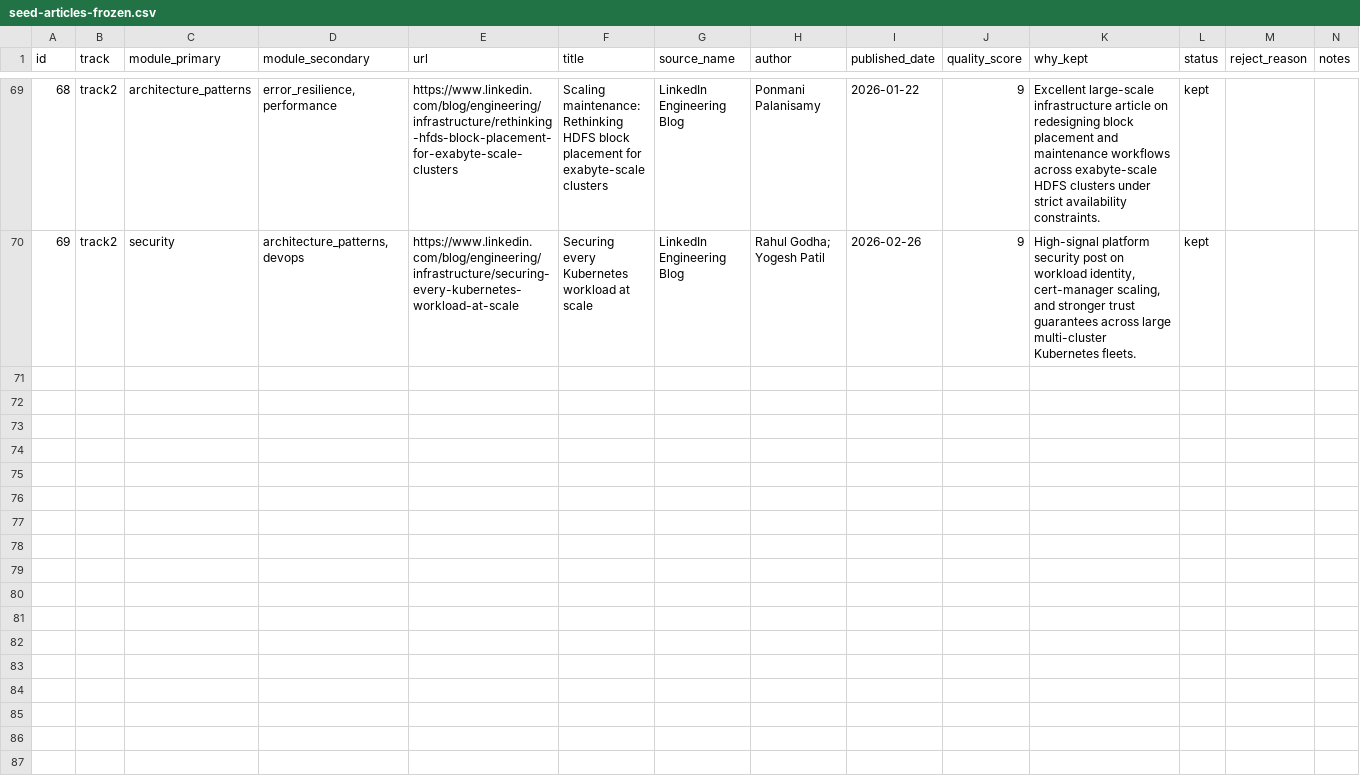
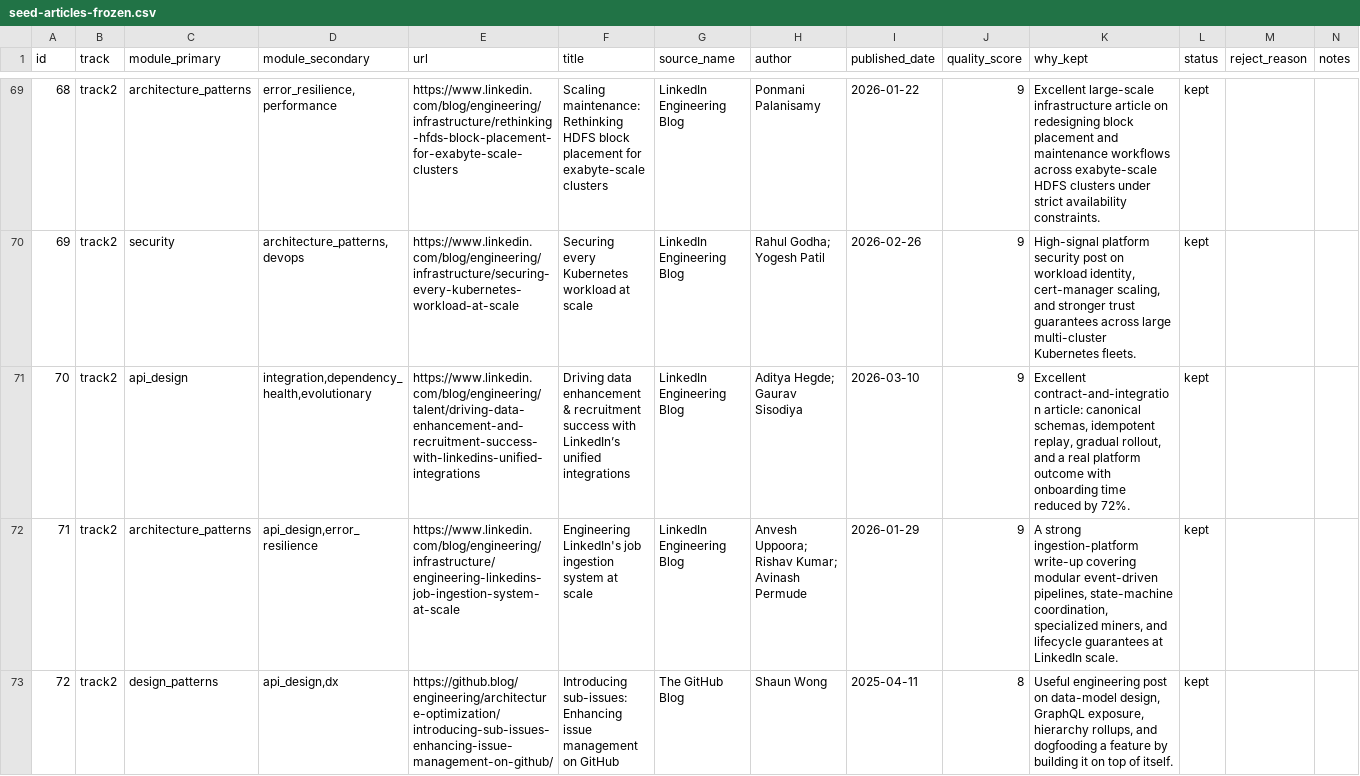
Before and after one commit to vialabs-net/social-engagement, a CSV file: seed-articles-frozen.csv, drawn as a sheet; only a part is shown, gaps mark what is left out; the diff covers the shown part only; the diff names each change by its address in the sheet, - before the commit and + after, or states it on an @@ line.

Commit message:
feat: expand seed corpus with architecture and ai batch

```diff
--- a/seed-articles-frozen.csv
+++ b/seed-articles-frozen.csv
+row 71: 70 | track2 | api_design | integration,dependency_health,evolutionary | https://www.linkedin.com/blog/engineering/talent/driving-data-enhancement-and-recruitment-success-with-linkedins-unified-integrations | Driving data enhancement & recruitment success with LinkedIn’s unified integrations | LinkedIn Engineering Blog | Aditya Hegde; Gaurav Sisodiya | 2026-03-10 | 9 | Excellent contract-and-integration article: canonical schemas, idempotent replay, gradual rollout, and a real platform outcome with onboarding time reduced by 72%. | kept
+row 72: 71 | track2 | architecture_patterns | api_design,error_resilience | https://www.linkedin.com/blog/engineering/infrastructure/engineering-linkedins-job-ingestion-system-at-scale | Engineering LinkedIn's job ingestion system at scale | LinkedIn Engineering Blog | Anvesh Uppoora; Rishav Kumar; Avinash Permude | 2026-01-29 | 9 | A strong ingestion-platform write-up covering modular event-driven pipelines, state-machine coordination, specialized miners, and lifecycle guarantees at LinkedIn scale. | kept
+row 73: 72 | track2 | design_patterns | api_design,dx | https://github.blog/engineering/architecture-optimization/introducing-sub-issues-enhancing-issue-management-on-github/ | Introducing sub-issues: Enhancing issue management on GitHub | The GitHub Blog | Shaun Wong | 2025-04-11 | 8 | Useful engineering post on data-model design, GraphQL exposure, hierarchy rollups, and dogfooding a feature by building it on top of itself. | kept
```
Also changed, not shown: 3 added rows elsewhere in this file, 1 other file.
